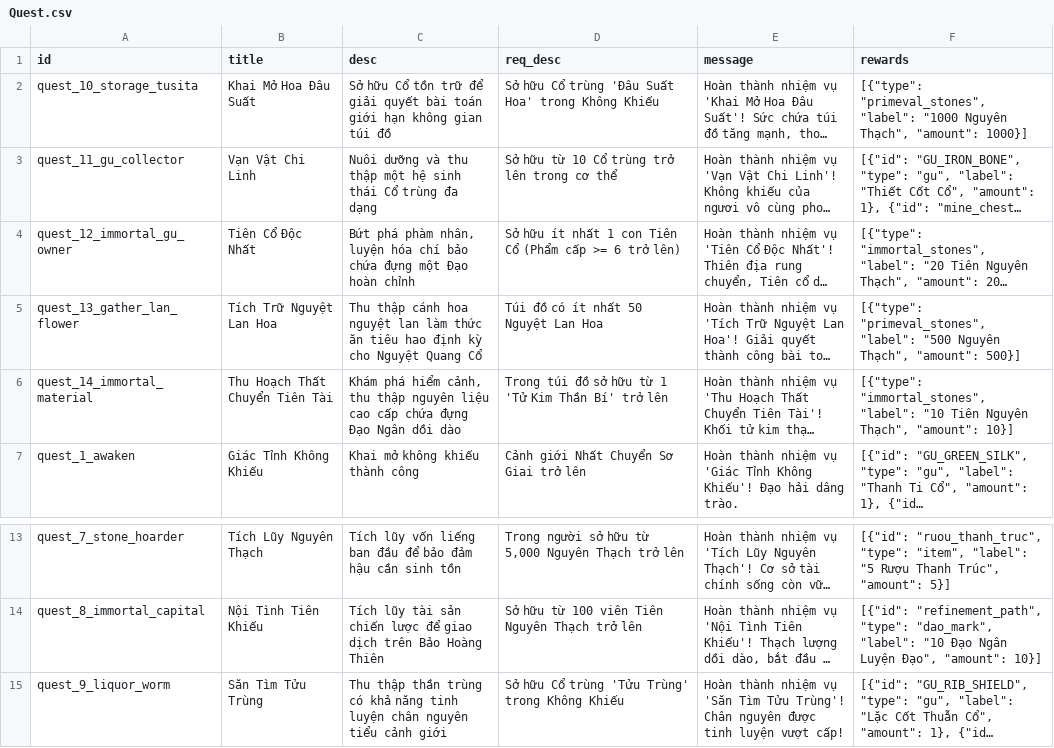
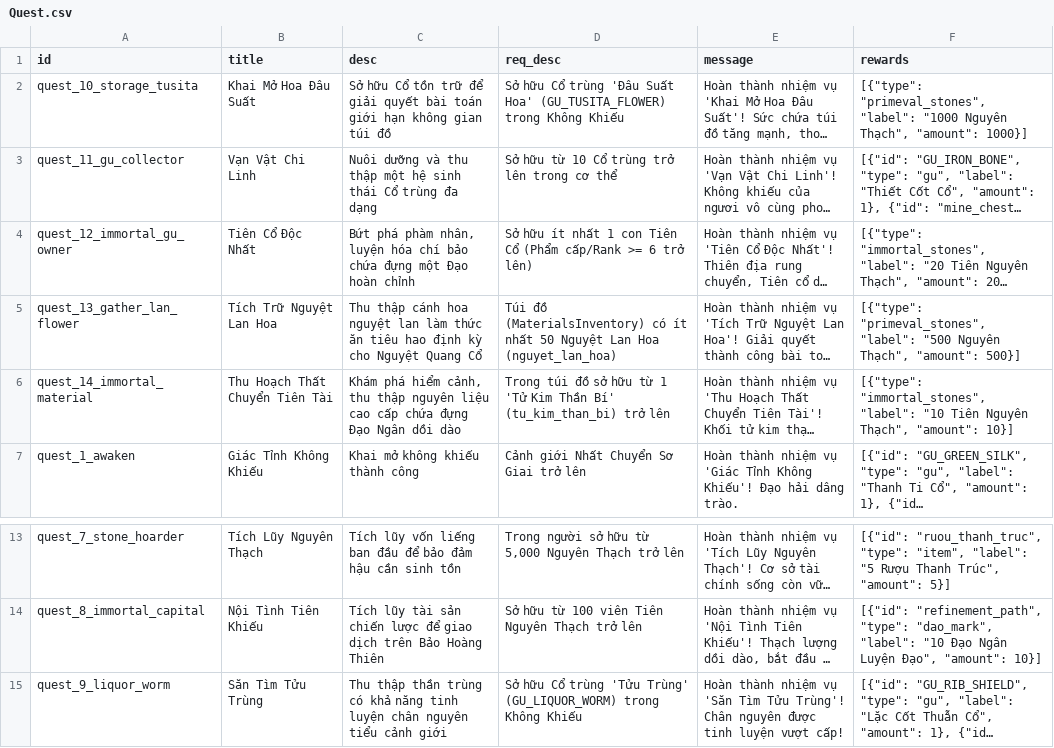
Before and after one commit to VipPro67/GuWorld, a CSV file: backend/cmd/server/data/Quest.csv, drawn as a sheet; only a part is shown, gaps mark what is left out; long unchanged cells end in …; the diff names each change by its address in the sheet, - before the commit and + after, or states it on an @@ line.

Commit message:
feat: Enhance player inventory management by adding materials inventory
- Updated Quest.csv to include specific item IDs for quests related to materials.
- Modified AdminGetPlayerDetail handler to include materials inventory in player details.
- Implemented loadMaterialsInventory function to fetch and aggregate player's materials inventory.
- Updated Player model to include MaterialsInventory field for better inventory tracking.

```diff
--- a/backend/cmd/server/data/Quest.csv
+++ b/backend/cmd/server/data/Quest.csv
-D2 (req_desc): …Suất Hoa' trong Không…
+D2 (req_desc): …Suất Hoa' (GU_TUSITA_FLOWER) trong Không…
-D4 (req_desc): …Cổ (Phẩm cấp >= 6…
+D4 (req_desc): …Cổ (Phẩm cấp/Rank >= 6…
-D5 (req_desc): Túi đồ có ít nhất 50 Nguyệt Lan Hoa
+D5 (req_desc): Túi đồ (MaterialsInventory) có ít nhất 50 Nguyệt Lan Hoa (nguyet_lan_hoa)
-D6 (req_desc): …Thần Bí' trở lên
+D6 (req_desc): …Thần Bí' (tu_kim_than_bi) trở lên
-D15 (req_desc): …'Tửu Trùng' trong Không…
+D15 (req_desc): …'Tửu Trùng' (GU_LIQUOR_WORM) trong Không…
```
Also changed, not shown: backend/cmd/server/data/Gu.csv, 3 other files.
